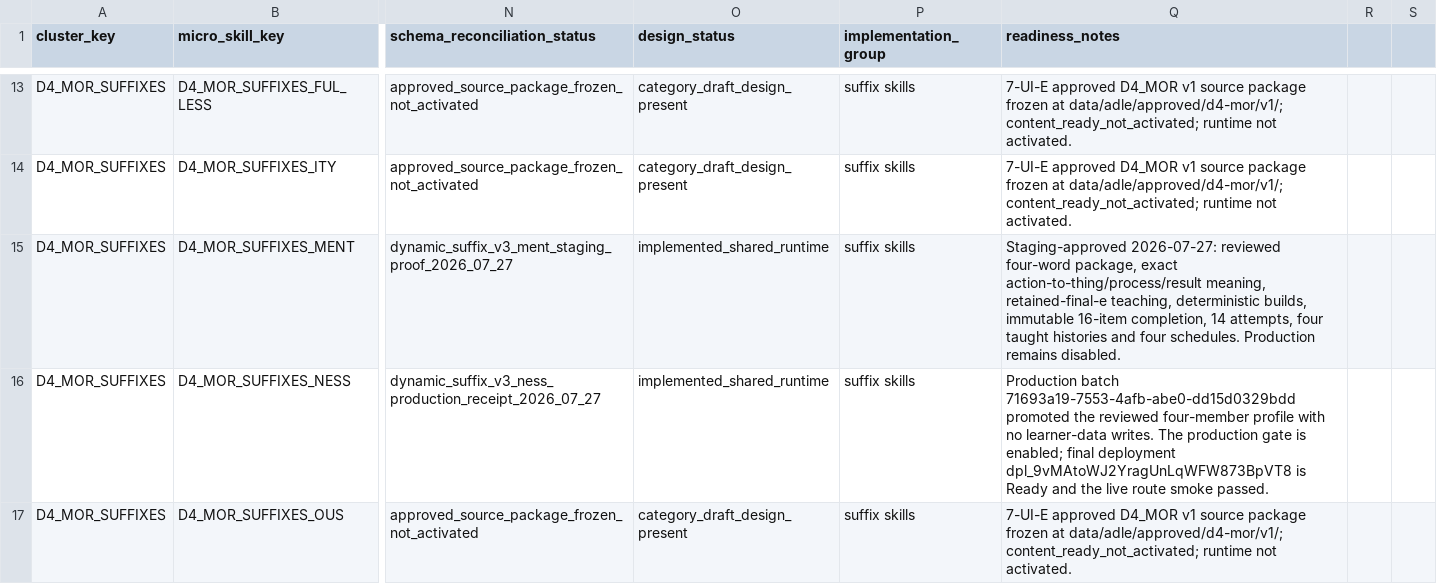
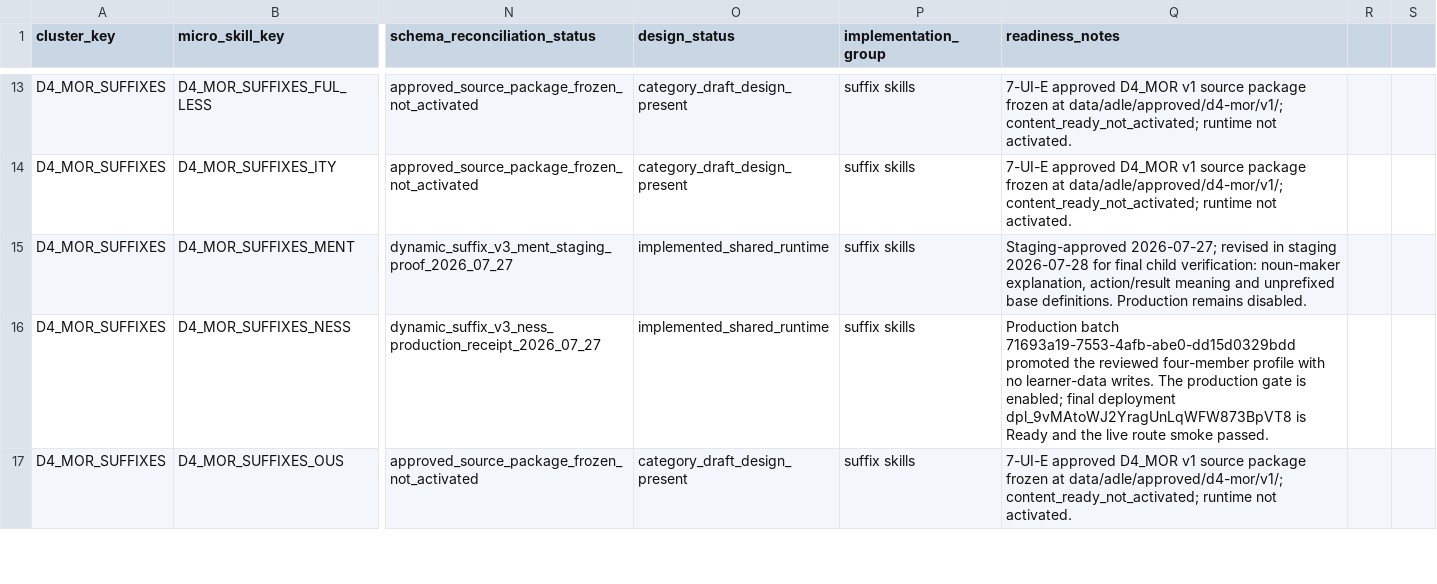
Before and after one commit to leesanderson1992-hash/scarletts-spells, a CSV file: docs/implementation/seed-data/adle-7-ui/control-matrix/d4-mor-experience-readiness-matrix.csv, drawn as a sheet; only a part is shown, gaps mark what is left out; the diff names each change by its address in the sheet, - before the commit and + after, or states it on an @@ line.

Commit message:
refine ment suffix explanation

```diff
--- a/docs/implementation/seed-data/adle-7-ui/control-matrix/d4-mor-experience-readiness-matrix.csv
+++ b/docs/implementation/seed-data/adle-7-ui/control-matrix/d4-mor-experience-readiness-matrix.csv
-Q15 (readiness_notes): Staging-approved 2026-07-27: reviewed four-word package, exact action-to-thing/process/result meaning, retained-final-e teaching, deterministic builds, immutable 16-item completion, 14 attempts, four taught histories and four schedules. Production remains…
+Q15 (readiness_notes): Staging-approved 2026-07-27; revised in staging 2026-07-28 for final child verification: noun-maker explanation, action/result meaning and unprefixed base definitions. Production remains…
```
Also changed, not shown: docs/implementation/seed-data/adle-7-ui/control-matrix/adle-7-ui-global-control-matrix.csv, 6 other files.
